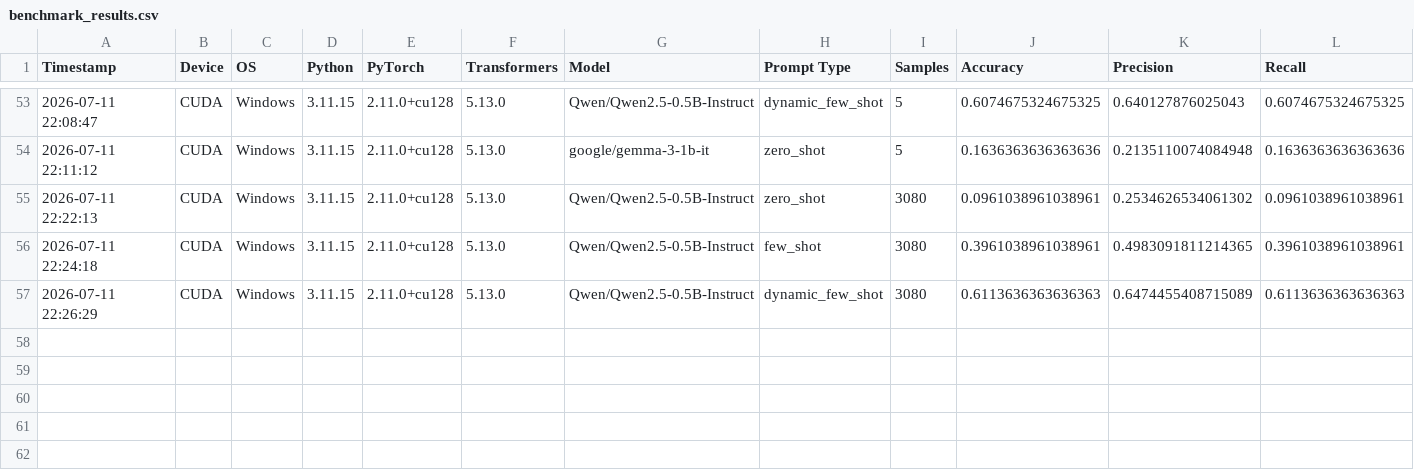
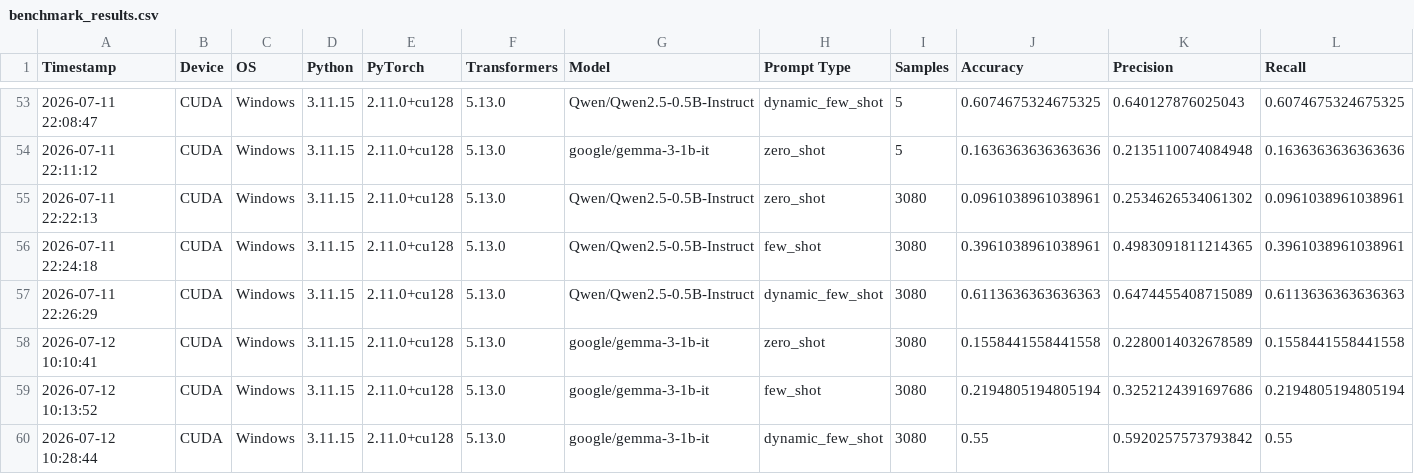
Before and after one commit to Anshul15970/IntentIQ, a CSV file: results/benchmark_results.csv, drawn as a sheet; only a part is shown, gaps mark what is left out; rows hold the shown columns only; the diff names each change by its address in the sheet, - before the commit and + after, or states it on an @@ line.

```diff
--- a/results/benchmark_results.csv
+++ b/results/benchmark_results.csv
+row 58: 2026-07-12 10:10:41 | CUDA | Windows | 3.11.15 | 2.11.0+cu128 | 5.13.0 | google/gemma-3-1b-it | zero_shot | 3080 | 0.1558441558441558 | 0.2280014032678589 | 0.1558441558441558
+row 59: 2026-07-12 10:13:52 | CUDA | Windows | 3.11.15 | 2.11.0+cu128 | 5.13.0 | google/gemma-3-1b-it | few_shot | 3080 | 0.2194805194805194 | 0.3252124391697686 | 0.2194805194805194
+row 60: 2026-07-12 10:28:44 | CUDA | Windows | 3.11.15 | 2.11.0+cu128 | 5.13.0 | google/gemma-3-1b-it | dynamic_few_shot | 3080 | 0.55 | 0.5920257573793842 | 0.55
```
Also changed, not shown: 12 other files.
